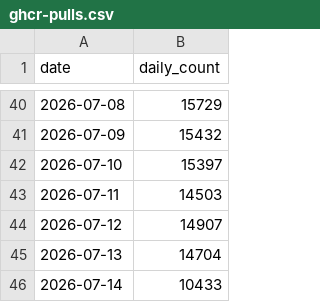
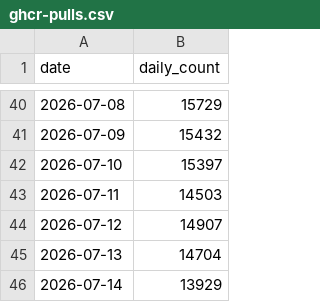
Before and after one commit to maziggy/bambuddy, a CSV file: maziggy/bambuddy/ghcr-pulls.csv, drawn as a sheet; only a part is shown, gaps mark what is left out.

```diff
--- a/maziggy/bambuddy/ghcr-pulls.csv
+++ b/maziggy/bambuddy/ghcr-pulls.csv
@@ -45,2 +45,2 @@ date,daily_count
 2026-07-13,14704
-2026-07-14,10433
+2026-07-14,13929
```
Also changed, not shown: 1 other file.
